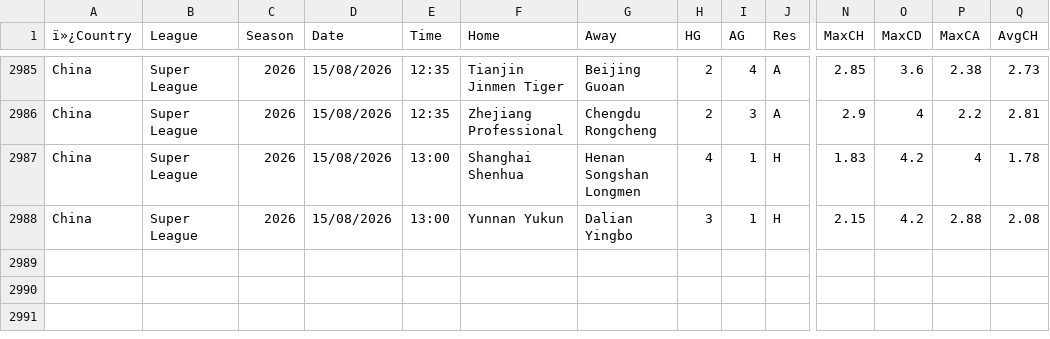
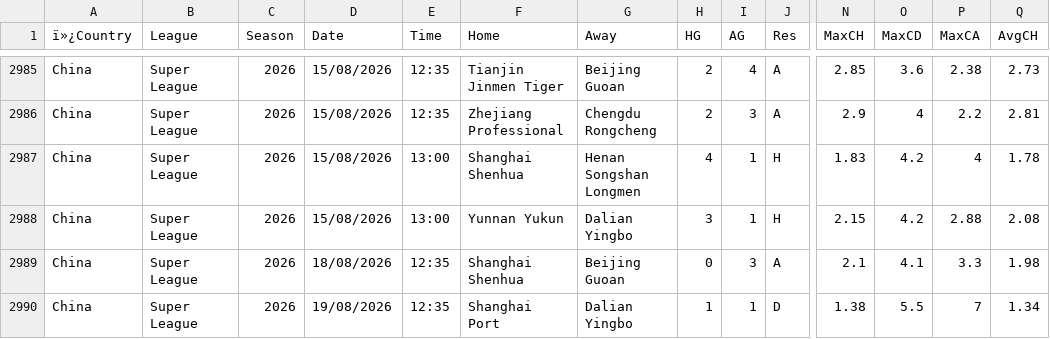
Before and after one commit to Dudusola/tete, a CSV file: data/historical/ChineseLeague.csv, drawn as a sheet; only a part is shown, gaps mark what is left out; rows hold the shown columns only; the diff names each change by its address in the sheet, - before the commit and + after, or states it on an @@ line.

```diff
--- a/data/historical/ChineseLeague.csv
+++ b/data/historical/ChineseLeague.csv
+row 2989: China | Super League | 2026 | 18/08/2026 | 12:35 | Shanghai Shenhua | Beijing Guoan | 0 | 3 | A | 2.1 | 4.1 | 3.3 | 1.98
+row 2990: China | Super League | 2026 | 19/08/2026 | 12:35 | Shanghai Port | Dalian Yingbo | 1 | 1 | D | 1.38 | 5.5 | 7 | 1.34
```
Also changed, not shown: data/historical/USALeague.csv, 2 other files.
